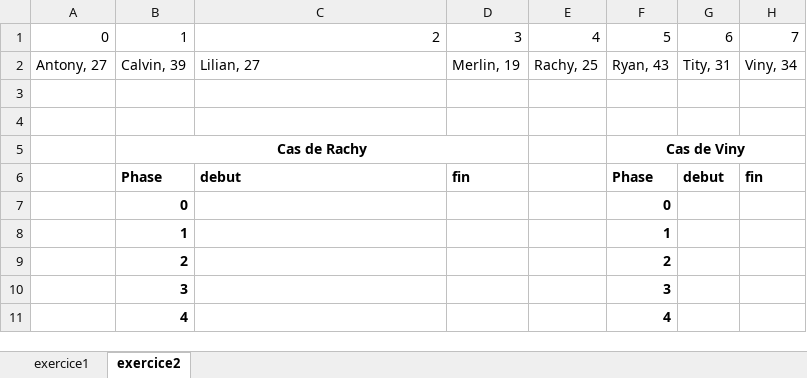
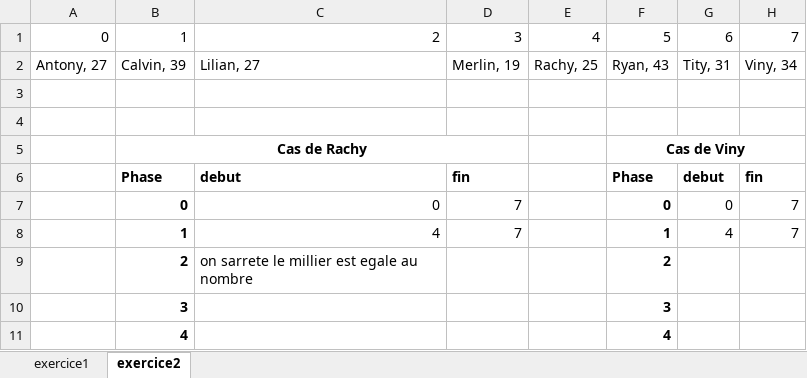
Before and after one commit to kounet95/PROG1094_300141452, an Excel workbook: final_session_INF1093_ETE_2024_template.xlsx, sheet exercice2, drawn as a sheet; values as stored, in another font and other column widths than the file's, no borders; removed rows and columns are numbered as before the commit, all else as after; the diff names each change by its address in the sheet, - before the commit and + after, or states it on an @@ line.

```diff
--- a/final_session_INF1093_ETE_2024_template.xlsx (sheet exercice2)
+++ b/final_session_INF1093_ETE_2024_template.xlsx (sheet exercice2)
-row 7:  | 0 |  |  |  | 0
-row 8:  | 1 |  |  |  | 1
+row 7:  | 0 | 0 | 7 |  | 0 | 0 | 7
+row 8:  | 1 | 4 | 7 |  | 1 | 4 | 7
-C9: (empty)
+C9: on sarrete le millier est egale au nombre
```
Also changed, not shown: 1 other file.
